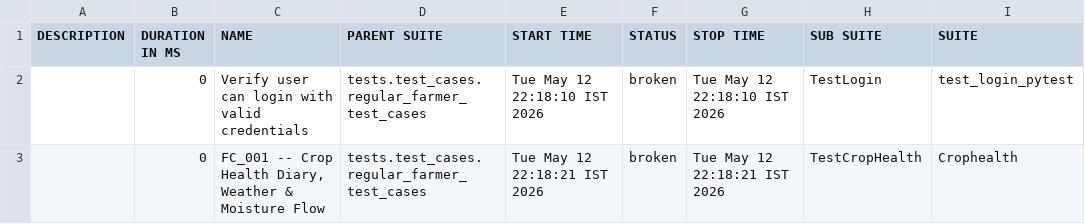
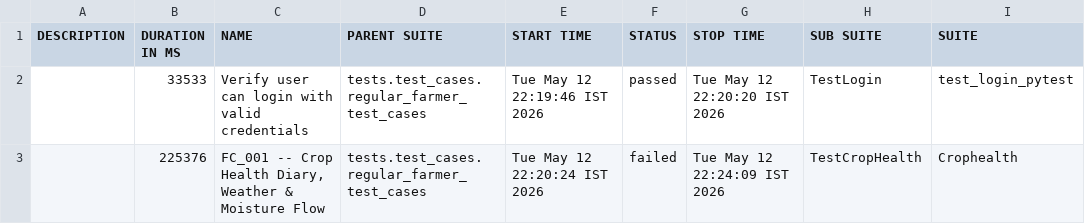
Before and after one commit to Pramodpulicherla-279/test-automation-platform, a CSV file: allure-report/data/suites.csv, drawn as a sheet; only a part is shown; the diff names each change by its address in the sheet, - before the commit and + after, or states it on an @@ line.

Commit message:
allure-report-51186574

```diff
--- a/allure-report/data/suites.csv
+++ b/allure-report/data/suites.csv
-B2 (DURATION IN MS): 0
+B2 (DURATION IN MS): 33533
-E2 (START TIME): Tue May 12 22:18:10 IST 2026
+E2 (START TIME): Tue May 12 22:19:46 IST 2026
-F2 (STATUS): broken
+F2 (STATUS): passed
-G2 (STOP TIME): Tue May 12 22:18:10 IST 2026
+G2 (STOP TIME): Tue May 12 22:20:20 IST 2026
-B3 (DURATION IN MS): 0
+B3 (DURATION IN MS): 225376
-E3 (START TIME): Tue May 12 22:18:21 IST 2026
+E3 (START TIME): Tue May 12 22:20:24 IST 2026
-F3 (STATUS): broken
+F3 (STATUS): failed
-G3 (STOP TIME): Tue May 12 22:18:21 IST 2026
+G3 (STOP TIME): Tue May 12 22:24:09 IST 2026
```
Also changed, not shown: 37 other files.
